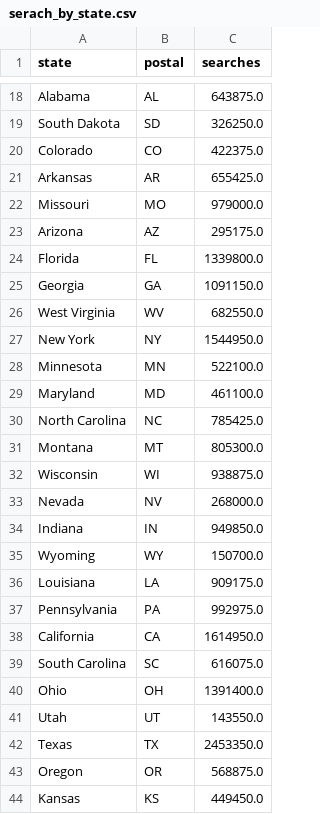
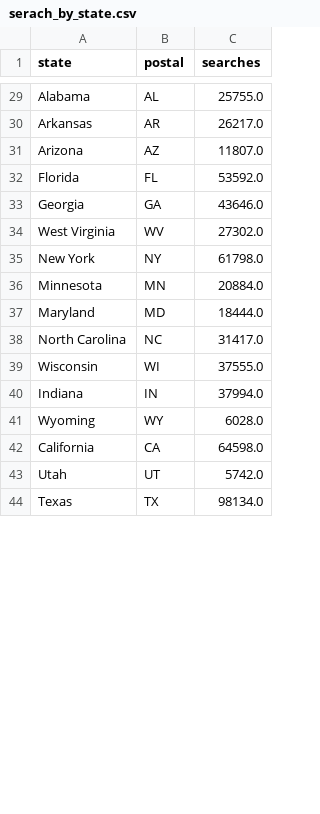
Before and after one commit to ermiasgelgaga/Google-Health-Search-Project, a CSV file: Data/database/load_in_to_db/serach_by_state.csv, drawn as a sheet; only a part is shown, gaps mark what is left out; removed rows and columns are numbered as before the commit, all else as after; the diff covers the shown part only; the diff names each change by its address in the sheet, - before the commit and + after, or states it on an @@ line.

```diff
--- a/Data/database/load_in_to_db/serach_by_state.csv
+++ b/Data/database/load_in_to_db/serach_by_state.csv
-C29 (searches): 643875.0
+C29 (searches): 25755.0
-row 19: South Dakota | SD | 326250.0
-row 20: Colorado | CO | 422375.0
-C30 (searches): 655425.0
+C30 (searches): 26217.0
-row 22: Missouri | MO | 979000.0
-C31 (searches): 295175.0
+C31 (searches): 11807.0
-C32 (searches): 1339800.0
+C32 (searches): 53592.0
-C33 (searches): 1091150.0
+C33 (searches): 43646.0
-C34 (searches): 682550.0
+C34 (searches): 27302.0
-C35 (searches): 1544950.0
+C35 (searches): 61798.0
-C36 (searches): 522100.0
+C36 (searches): 20884.0
-C37 (searches): 461100.0
+C37 (searches): 18444.0
-C38 (searches): 785425.0
+C38 (searches): 31417.0
-row 31: Montana | MT | 805300.0
-C39 (searches): 938875.0
+C39 (searches): 37555.0
-row 33: Nevada | NV | 268000.0
-C40 (searches): 949850.0
+C40 (searches): 37994.0
-C41 (searches): 150700.0
+C41 (searches): 6028.0
-row 36: Louisiana | LA | 909175.0
-row 37: Pennsylvania | PA | 992975.0
-C42 (searches): 1614950.0
+C42 (searches): 64598.0
-row 39: South Carolina | SC | 616075.0
-row 40: Ohio | OH | 1391400.0
-C43 (searches): 143550.0
+C43 (searches): 5742.0
-C44 (searches): 2453350.0
+C44 (searches): 98134.0
-row 43: Oregon | OR | 568875.0
-row 44: Kansas | KS | 449450.0
```
Also changed, not shown: 15 added rows, 4 removed rows and 14 edited cells elsewhere in this file, Data/database/load_in_to_db/serach_by_city.csv, 3 other files.
